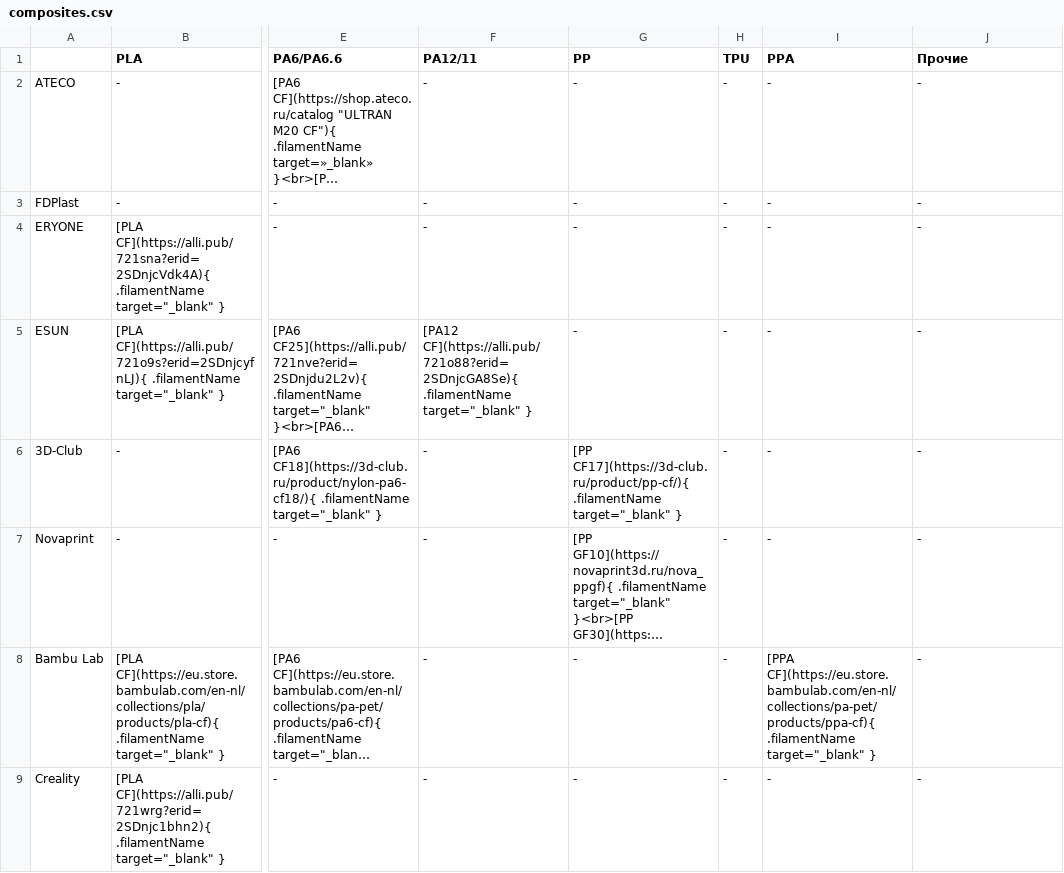
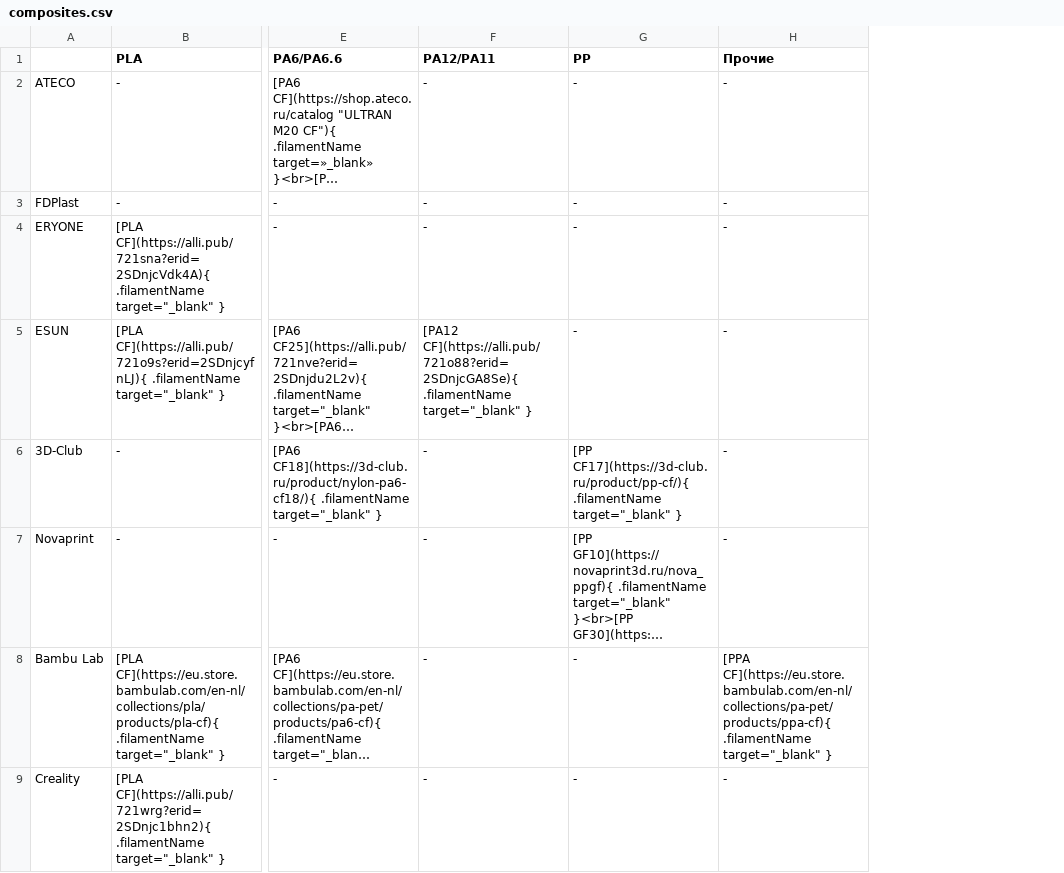
Before and after one commit to dmitry-sorkin/k3d-site, a CSV file: docs/part-navi/files/composites.csv, drawn as a sheet; only a part is shown, gaps mark what is left out; long unchanged cells end in …; removed rows and columns are numbered as before the commit, all else as after; the diff covers the shown part only; the diff names each change by its address in the sheet, - before the commit and + after, or states it on an @@ line.

```diff
--- a/docs/part-navi/files/composites.csv
+++ b/docs/part-navi/files/composites.csv
-column H (TPU), rows 2-9: all -
-column I (PPA), rows 2-9: - | - | - | - | - | - | [PPA CF](https://eu.store.bambulab.com/en-nl/collections/pa-pet/products/ppa-cf){ .filamentName target="_blank" } | -
-F1: PA12/11
+F1: PA12/PA11
-H8 (Прочие): -
+H8 (Прочие): [PPA CF](https://eu.store.bambulab.com/en-nl/collections/pa-pet/products/ppa-cf){ .filamentName target="_blank" }
```
Also changed, not shown: 3 edited cells elsewhere in this file, docs/part-navi/files/special.csv, 3 other files.
